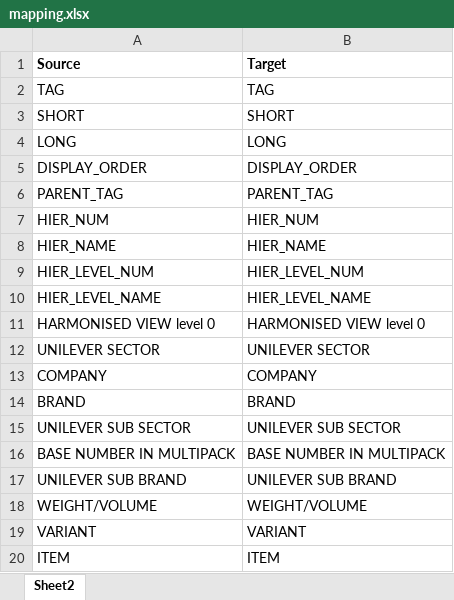
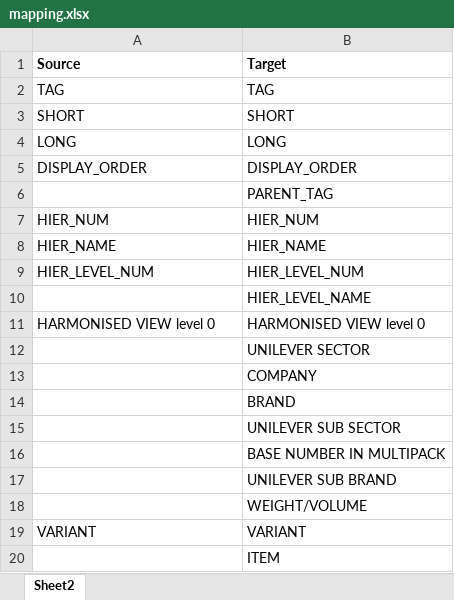
Before and after one commit to MONESH-M-S/dataverse-backend, an Excel workbook: mapping.xlsx, sheet Sheet2, drawn as a sheet; values as stored, in another font and other column widths than the file's, no borders; the diff names each change by its address in the sheet, - before the commit and + after, or states it on an @@ line.

Commit message:
Added column mapping listing api

```diff
--- a/mapping.xlsx (sheet Sheet2)
+++ b/mapping.xlsx (sheet Sheet2)
-A6 (Source): PARENT_TAG
+A6 (Source): (empty)
-A10 (Source): HIER_LEVEL_NAME
+A10 (Source): (empty)
-A12 (Source): UNILEVER SECTOR
+A12 (Source): (empty)
-A13 (Source): COMPANY
+A13 (Source): (empty)
-A14 (Source): BRAND
+A14 (Source): (empty)
-A15 (Source): UNILEVER SUB SECTOR
+A15 (Source): (empty)
-A16 (Source): BASE NUMBER IN MULTIPACK
+A16 (Source): (empty)
-A17 (Source): UNILEVER SUB BRAND
+A17 (Source): (empty)
-A18 (Source): WEIGHT/VOLUME
+A18 (Source): (empty)
-A20 (Source): ITEM
+A20 (Source): (empty)
```
Also changed, not shown: 2 other files.
